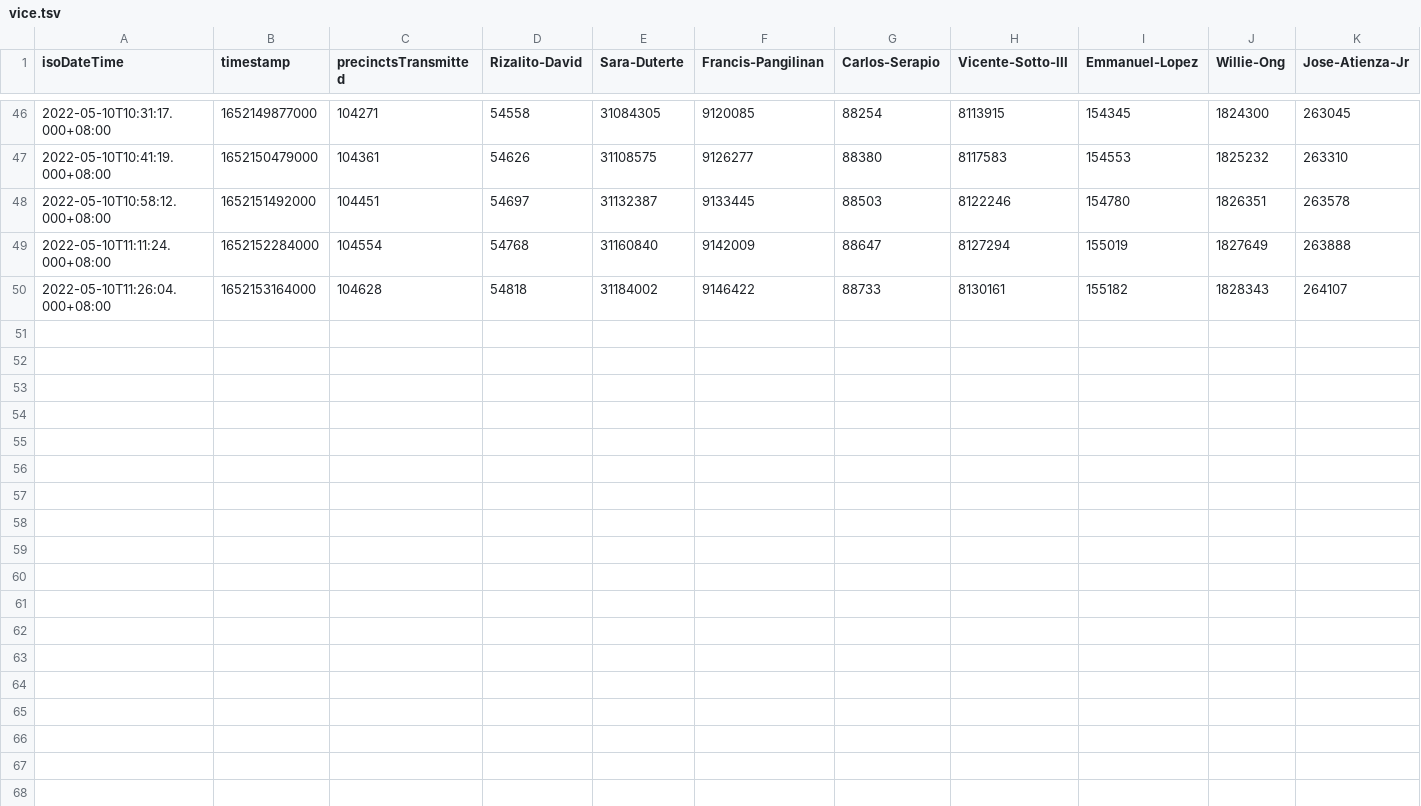
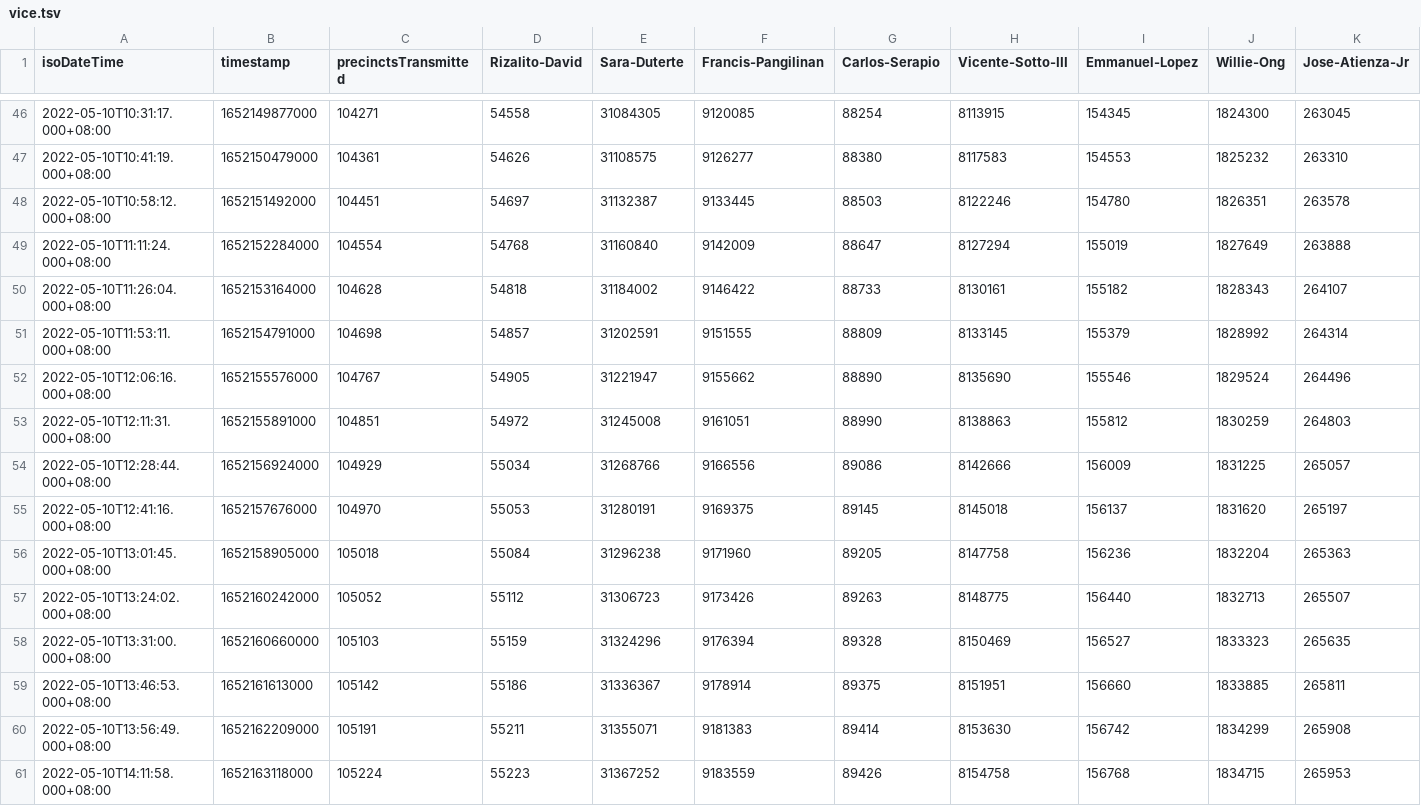
Before and after one commit to erwinv/phvote2022, a TSV file: vice.tsv, drawn as a sheet; only a part is shown, gaps mark what is left out; rows hold the shown columns only; the diff names each change by its address in the sheet, - before the commit and + after, or states it on an @@ line.

```diff
--- a/vice.tsv
+++ b/vice.tsv
+row 51: 2022-05-10T11:53:11.000+08:00 | 1652154791000 | 104698 | 54857 | 31202591 | 9151555 | 88809 | 8133145 | 155379 | 1828992 | 264314
+row 52: 2022-05-10T12:06:16.000+08:00 | 1652155576000 | 104767 | 54905 | 31221947 | 9155662 | 88890 | 8135690 | 155546 | 1829524 | 264496
+row 53: 2022-05-10T12:11:31.000+08:00 | 1652155891000 | 104851 | 54972 | 31245008 | 9161051 | 88990 | 8138863 | 155812 | 1830259 | 264803
+row 54: 2022-05-10T12:28:44.000+08:00 | 1652156924000 | 104929 | 55034 | 31268766 | 9166556 | 89086 | 8142666 | 156009 | 1831225 | 265057
+row 55: 2022-05-10T12:41:16.000+08:00 | 1652157676000 | 104970 | 55053 | 31280191 | 9169375 | 89145 | 8145018 | 156137 | 1831620 | 265197
+row 56: 2022-05-10T13:01:45.000+08:00 | 1652158905000 | 105018 | 55084 | 31296238 | 9171960 | 89205 | 8147758 | 156236 | 1832204 | 265363
+row 57: 2022-05-10T13:24:02.000+08:00 | 1652160242000 | 105052 | 55112 | 31306723 | 9173426 | 89263 | 8148775 | 156440 | 1832713 | 265507
+row 58: 2022-05-10T13:31:00.000+08:00 | 1652160660000 | 105103 | 55159 | 31324296 | 9176394 | 89328 | 8150469 | 156527 | 1833323 | 265635
+row 59: 2022-05-10T13:46:53.000+08:00 | 1652161613000 | 105142 | 55186 | 31336367 | 9178914 | 89375 | 8151951 | 156660 | 1833885 | 265811
+row 60: 2022-05-10T13:56:49.000+08:00 | 1652162209000 | 105191 | 55211 | 31355071 | 9181383 | 89414 | 8153630 | 156742 | 1834299 | 265908
+row 61: 2022-05-10T14:11:58.000+08:00 | 1652163118000 | 105224 | 55223 | 31367252 | 9183559 | 89426 | 8154758 | 156768 | 1834715 | 265953
```
Also changed, not shown: pres.tsv.
